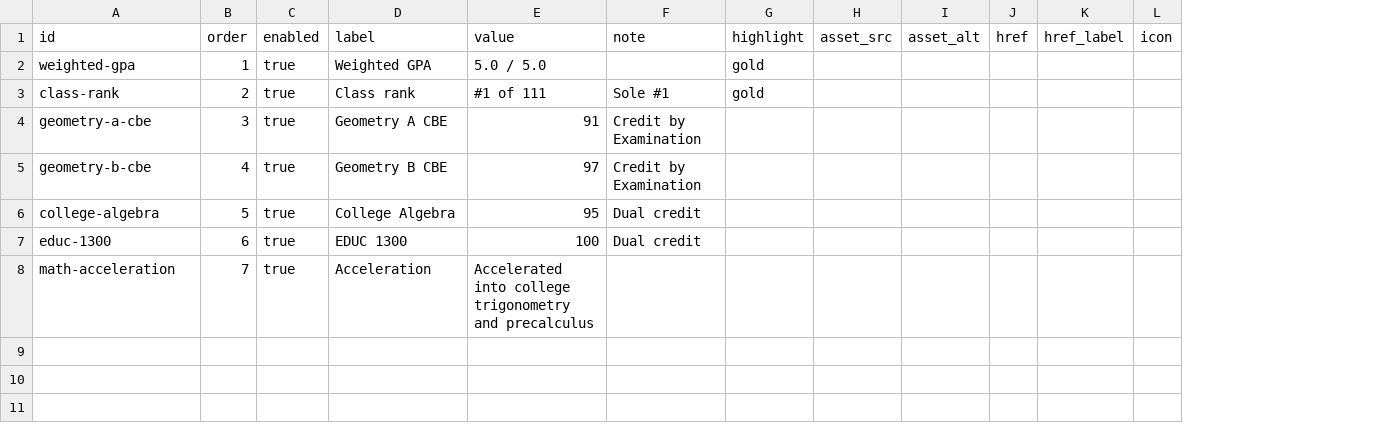
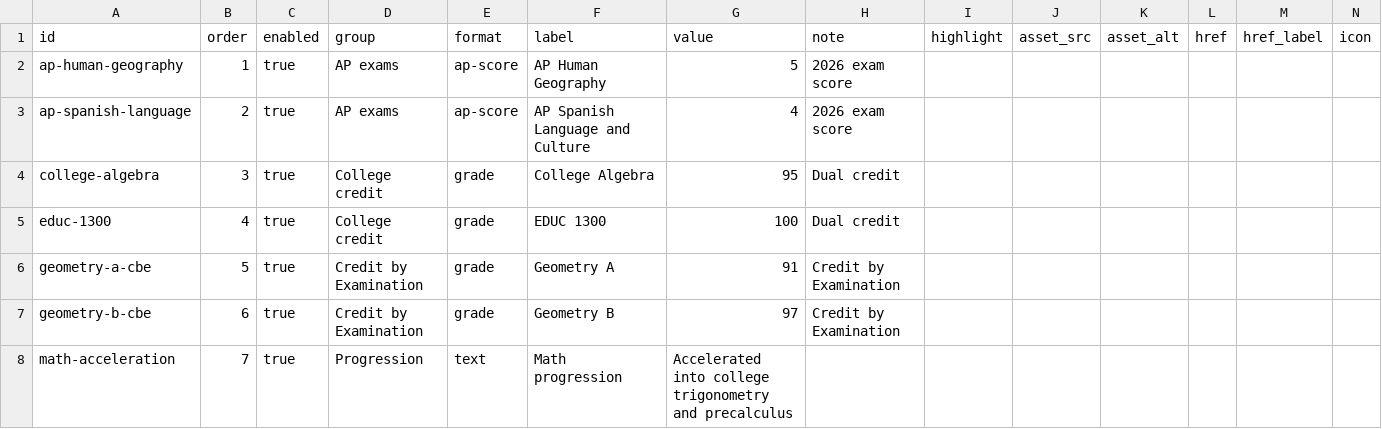
Before and after one commit to Chrissyuh/christopher-portfolio, a CSV file: docs/google-sheet-template/AcademicDetails.csv, drawn as a sheet; only a part is shown; removed rows and columns are numbered as before the commit, all else as after; rows hold the shown columns only; the diff names each change by its address in the sheet, - before the commit and + after, or states it on an @@ line.

Commit message:
Add AP scores to academic record

```diff
--- a/docs/google-sheet-template/AcademicDetails.csv
+++ b/docs/google-sheet-template/AcademicDetails.csv
+column D (group), rows 4-5: College credit | College credit; row 8: Progression
+column E (format), rows 4-5: grade | grade; row 8: text
-row 2: weighted-gpa | 1 | true | Weighted GPA | 5.0 / 5.0 |  | gold
-row 3: class-rank | 2 | true | Class rank | #1 of 111 | Sole #1 | gold
-row 4: geometry-a-cbe | 3 | true | Geometry A CBE | 91 | Credit by Examination
-row 5: geometry-b-cbe | 4 | true | Geometry B CBE | 97 | Credit by Examination
+row 2: ap-human-geography | 1 | true | AP exams | ap-score | AP Human Geography | 5 | 2026 exam score
+row 3: ap-spanish-language | 2 | true | AP exams | ap-score | AP Spanish Language and Culture | 4 | 2026 exam score
-B4 (order): 5
+B4 (order): 3
-B5 (order): 6
+B5 (order): 4
+row 6: geometry-a-cbe | 5 | true | Credit by Examination | grade | Geometry A | 91 | Credit by Examination
+row 7: geometry-b-cbe | 6 | true | Credit by Examination | grade | Geometry B | 97 | Credit by Examination
-F8 (label): Acceleration
+F8 (label): Math progression
```
Also changed, not shown: docs/google-sheet-template/Academics.csv, docs/google-sheet-template/Meta.csv, 9 other files.
